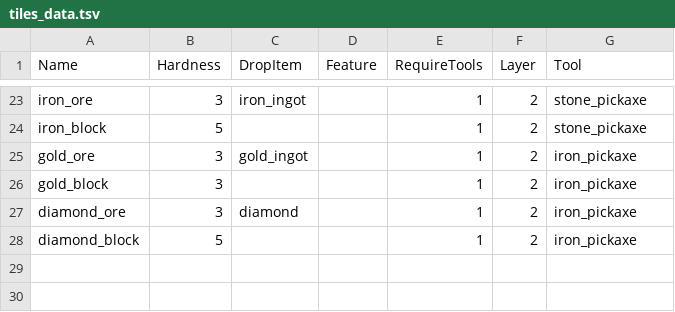
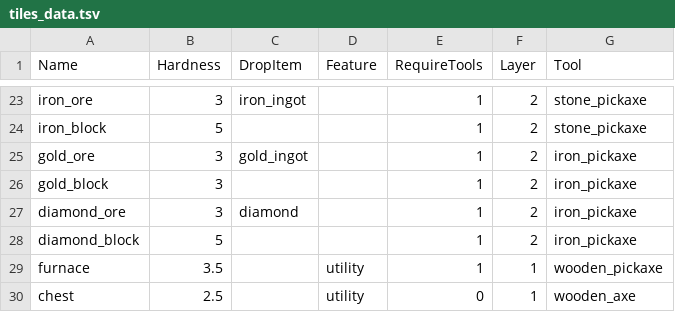
Before and after one commit to heppocogne/voxel2d, a TSV file: gameplay/world/tile/tiles_data.tsv, drawn as a sheet; only a part is shown, gaps mark what is left out; the diff names each change by its address in the sheet, - before the commit and + after, or states it on an @@ line.

Commit message:
Add furnace & chest texture

```diff
--- a/gameplay/world/tile/tiles_data.tsv
+++ b/gameplay/world/tile/tiles_data.tsv
+row 29: furnace | 3.5 |  | utility | 1 | 1 | wooden_pickaxe
+row 30: chest | 2.5 |  | utility | 0 | 1 | wooden_axe
```
Also changed, not shown: 9 other files.
